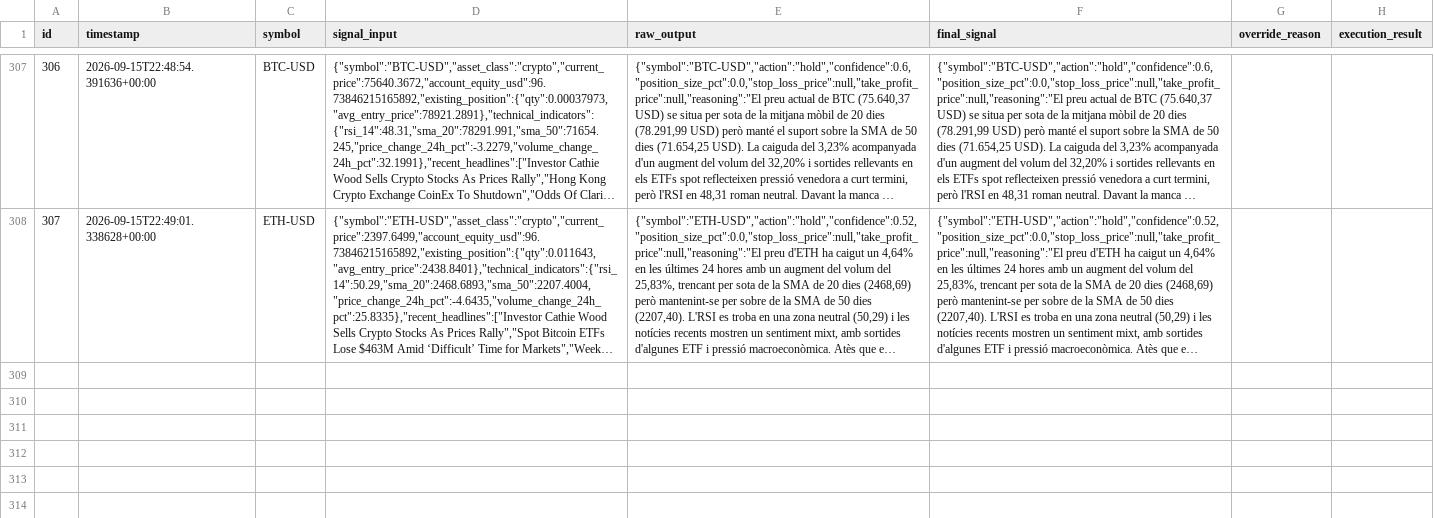
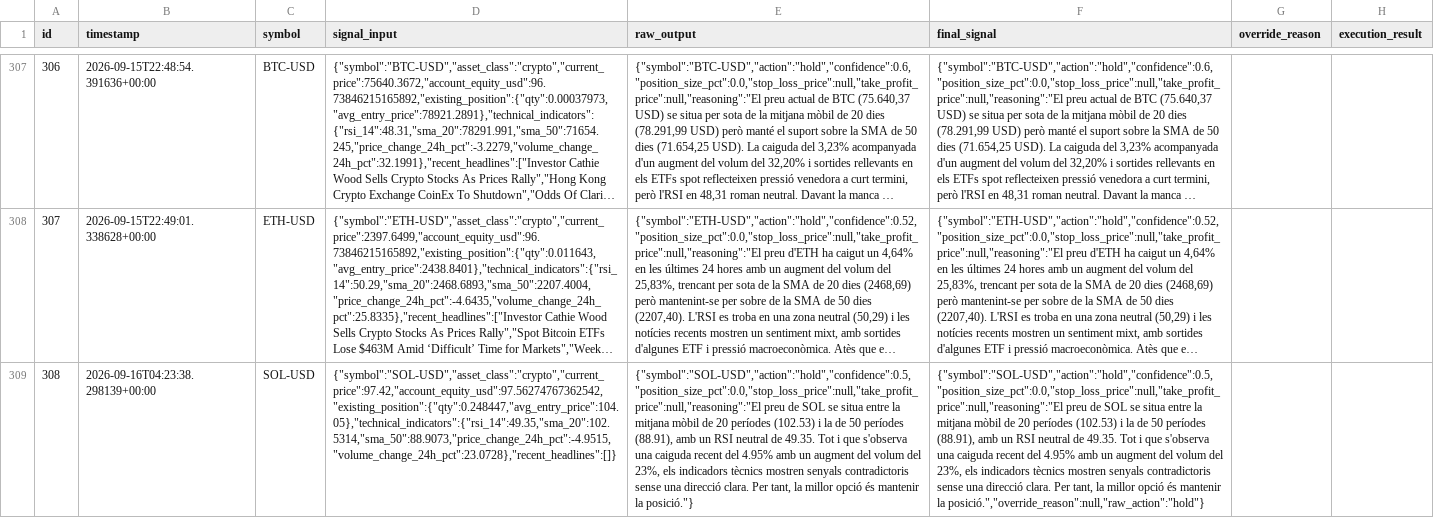
Before and after one commit to guiilleeee/TradingBot, a CSV file: signals.csv, drawn as a sheet; only a part is shown, gaps mark what is left out; long unchanged cells end in …; the diff covers the shown part only; the diff names each change by its address in the sheet, - before the commit and + after, or states it on an @@ line.

```diff
--- a/signals.csv
+++ b/signals.csv
+row 309: 308 | 2026-09-16T04:23:38.298139+00:00 | SOL-USD | {"symbol":"SOL-USD","asset_class":"crypto","current_price":97.42,"account_equity_usd":97.56274767362542,"existing_position":{"qty":0.248447,"avg_entry_price":104.05},"technical_indicators":{"rsi_14":49.35,"sma_20":102.5314,"sma_50":88.9073,"price_change_24h_pct":-4.9515,"volume_change_24h_pct":23.0728},"recent_headlines":[]} | {"symbol":"SOL-USD","action":"hold","confidence":0.5,"position_size_pct":0.0,"stop_loss_price":null,"take_profit_price":null,"reasoning":"El preu de SOL se situa entre la mitjana mòbil de 20 períodes (102.53) i la de 50 períodes (88.91), amb un RSI neutral de 49.35. Tot i que s'observa una caiguda recent del 4.95% amb un augment del volum del 23%, els indicadors tècnics mostren senyals contradictoris sense una direcció clara. Per tant, la millor opció és mantenir la posició."} | {"symbol":"SOL-USD","action":"hold","confidence":0.5,"position_size_pct":0.0,"stop_loss_price":null,"take_profit_price":null,"reasoning":"El preu de SOL se situa entre la mitjana mòbil de 20 períodes (102.53) i la de 50 períodes (88.91), amb un RSI neutral de 49.35. Tot i que s'observa una caiguda recent del 4.95% amb un augment del volum del 23%, els indicadors tècnics mostren senyals contradictoris sense una direcció clara. Per tant, la millor opció és mantenir la posició.","override_reason":null,"raw_action":"hold"}
```
Also changed, not shown: 2 added rows elsewhere in this file, docs/signals.csv, 1 other file.
